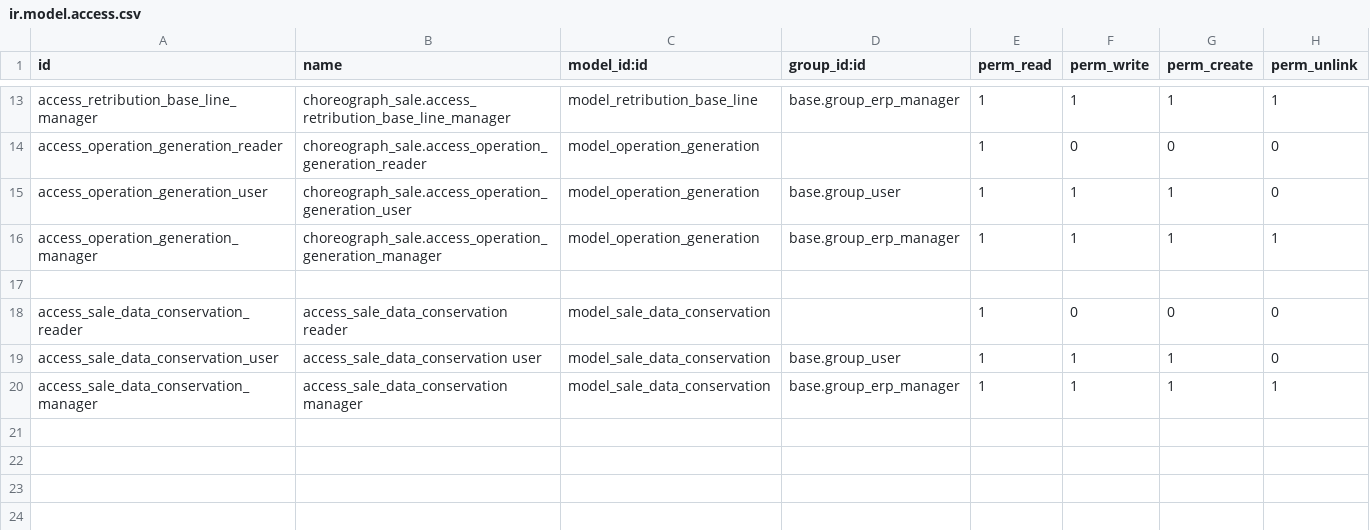
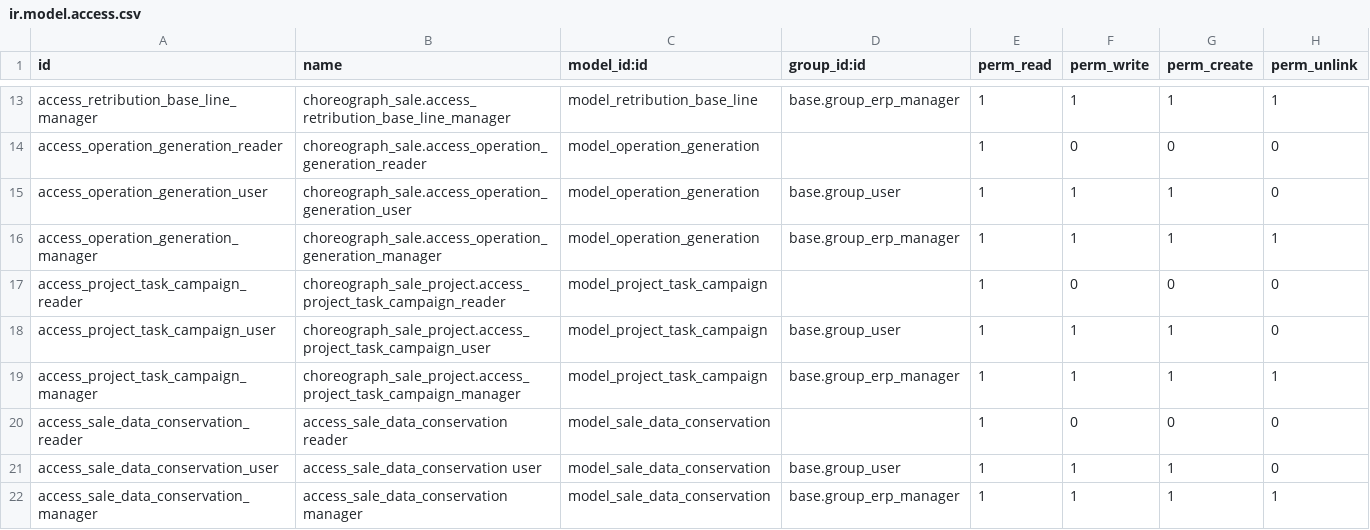
Before and after one commit to Choreograph-Lille/OdooConex, a CSV file: choreograph-addons/choreograph_sale/security/ir.model.access.csv, drawn as a sheet; only a part is shown, gaps mark what is left out; the diff names each change by its address in the sheet, - before the commit and + after, or states it on an @@ line.

```diff
--- a/choreograph-addons/choreograph_sale/security/ir.model.access.csv
+++ b/choreograph-addons/choreograph_sale/security/ir.model.access.csv
-row 17: (empty)
+row 17: access_project_task_campaign_reader | choreograph_sale_project.access_project_task_campaign_reader | model_project_task_campaign |  | 1 | 0 | 0 | 0
+row 18: access_project_task_campaign_user | choreograph_sale_project.access_project_task_campaign_user | model_project_task_campaign | base.group_user | 1 | 1 | 1 | 0
+row 19: access_project_task_campaign_manager | choreograph_sale_project.access_project_task_campaign_manager | model_project_task_campaign | base.group_erp_manager | 1 | 1 | 1 | 1
```
Also changed, not shown: choreograph-addons/choreograph_sale_project/security/ir.model.access.csv, 10 other files.
